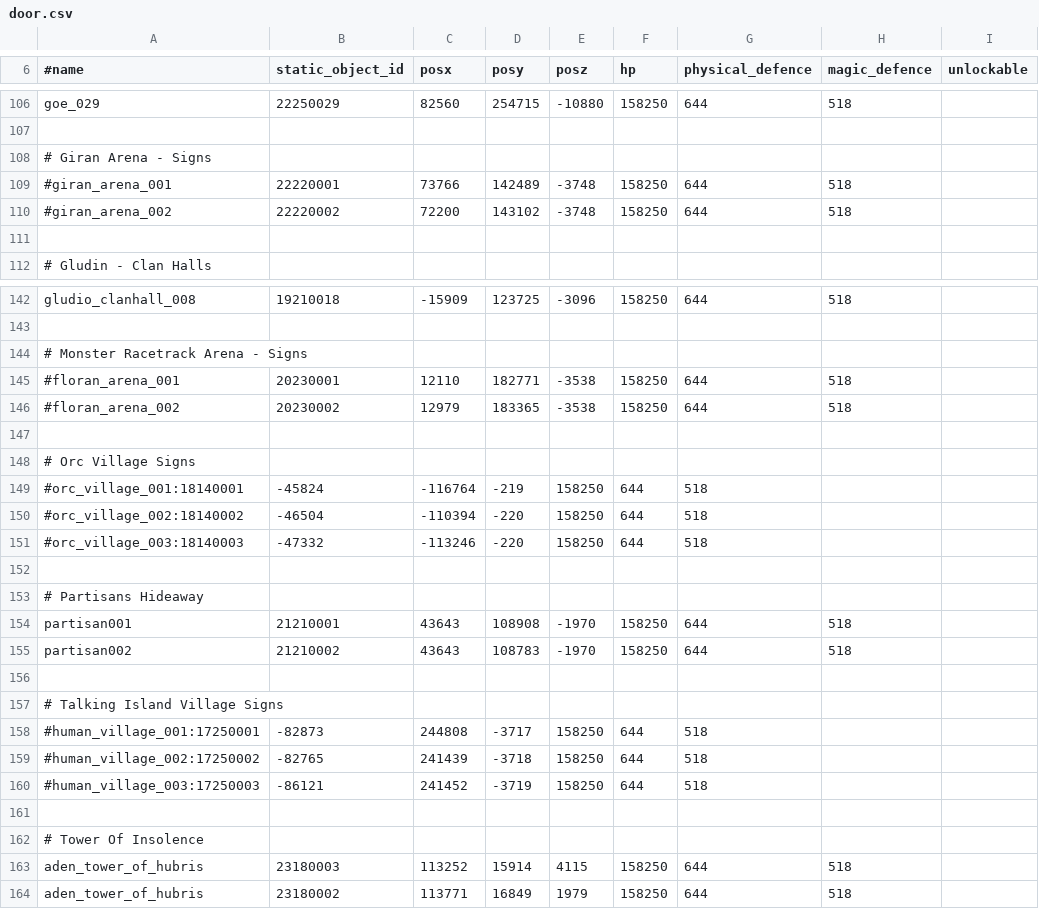
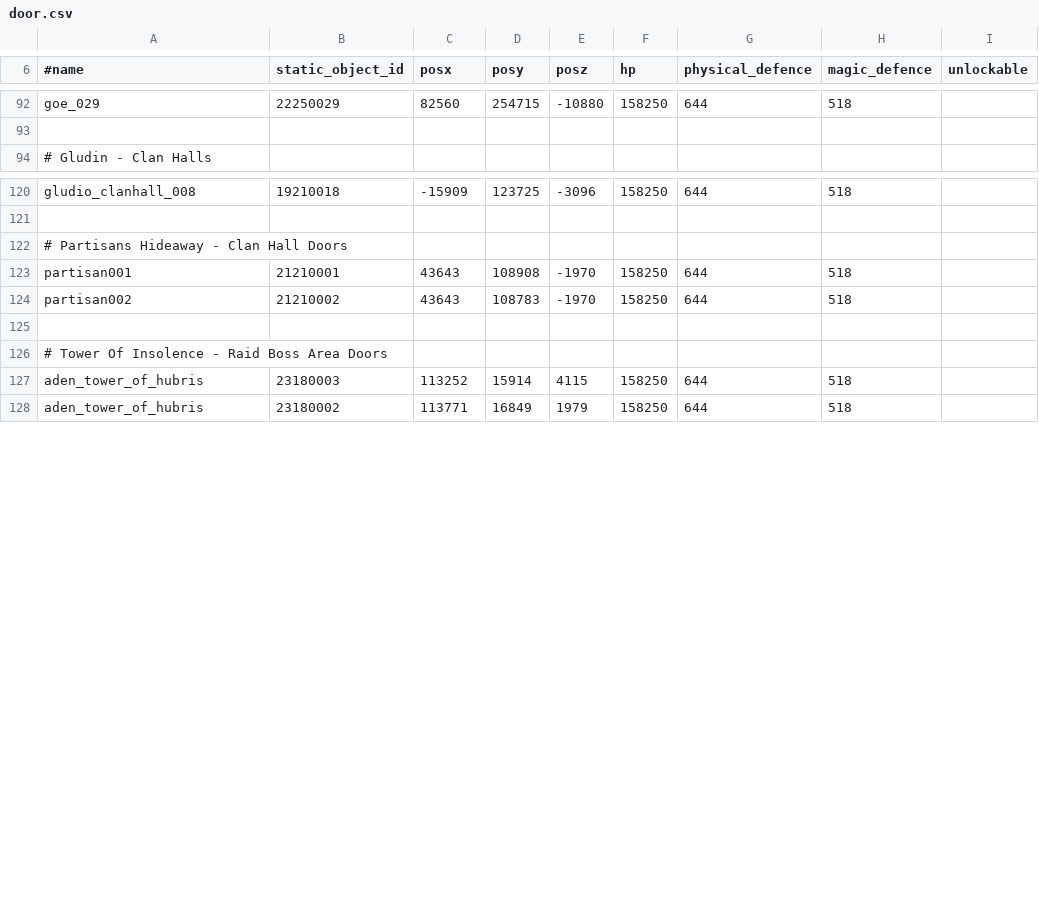
Before and after one commit to Battlecruiser/L2J_DataPack, a CSV file: datapack_development/data/door.csv, drawn as a sheet; only a part is shown, gaps mark what is left out; the diff covers the shown part only.

```diff
--- a/datapack_development/data/door.csv
+++ b/datapack_development/data/door.csv
@@ -107,6 +93,2 @@ goe_029;22250029;82560;254715;-10880;158250;644;518
 
-# Giran Arena - Signs
-#giran_arena_001;22220001;73766;142489;-3748;158250;644;518
-#giran_arena_002;22220002;72200;143102;-3748;158250;644;518
-
 # Gludin - Clan Halls
@@ -143,12 +121,3 @@ gludio_clanhall_008;19210018;-15909;123725;-3096;158250;644;518
 
-# Monster Racetrack Arena - Signs
-#floran_arena_001;20230001;12110;182771;-3538;158250;644;518
-#floran_arena_002;20230002;12979;183365;-3538;158250;644;518
-
-# Orc Village Signs
-#orc_village_001:18140001;-45824;-116764;-219;158250;644;518
-#orc_village_002:18140002;-46504;-110394;-220;158250;644;518
-#orc_village_003:18140003;-47332;-113246;-220;158250;644;518
-
-# Partisans Hideaway
+# Partisans Hideaway - Clan Hall Doors
 partisan001;21210001;43643;108908;-1970;158250;644;518
@@ -156,8 +125,3 @@ partisan002;21210002;43643;108783;-1970;158250;644;518
 
-# Talking Island Village Signs
-#human_village_001:17250001;-82873;244808;-3717;158250;644;518
-#human_village_002:17250002;-82765;241439;-3718;158250;644;518
-#human_village_003:17250003;-86121;241452;-3719;158250;644;518
-
-# Tower Of Insolence
+# Tower Of Insolence - Raid Boss Area Doors
 aden_tower_of_hubris;23180003;113252;15914;4115;158250;644;518
```
Also changed, not shown: 18 removed rows and 5 edited cells elsewhere in this file, 1 other file.
